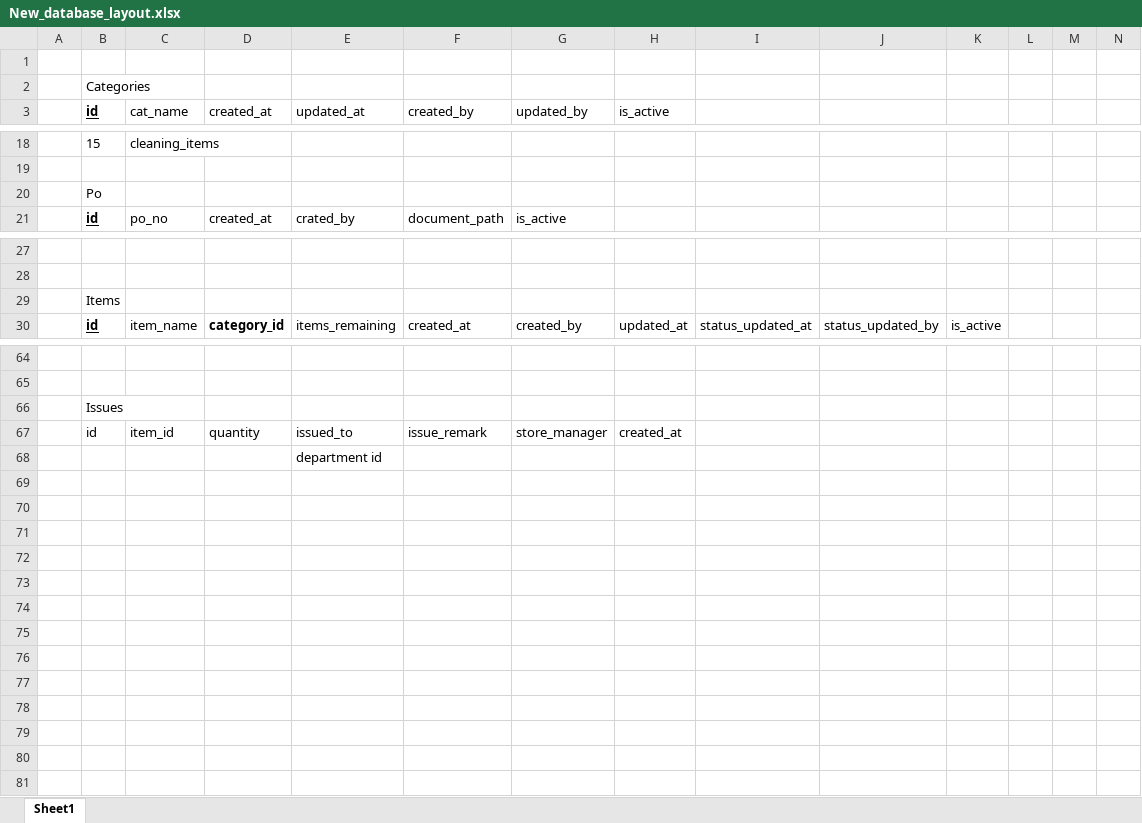
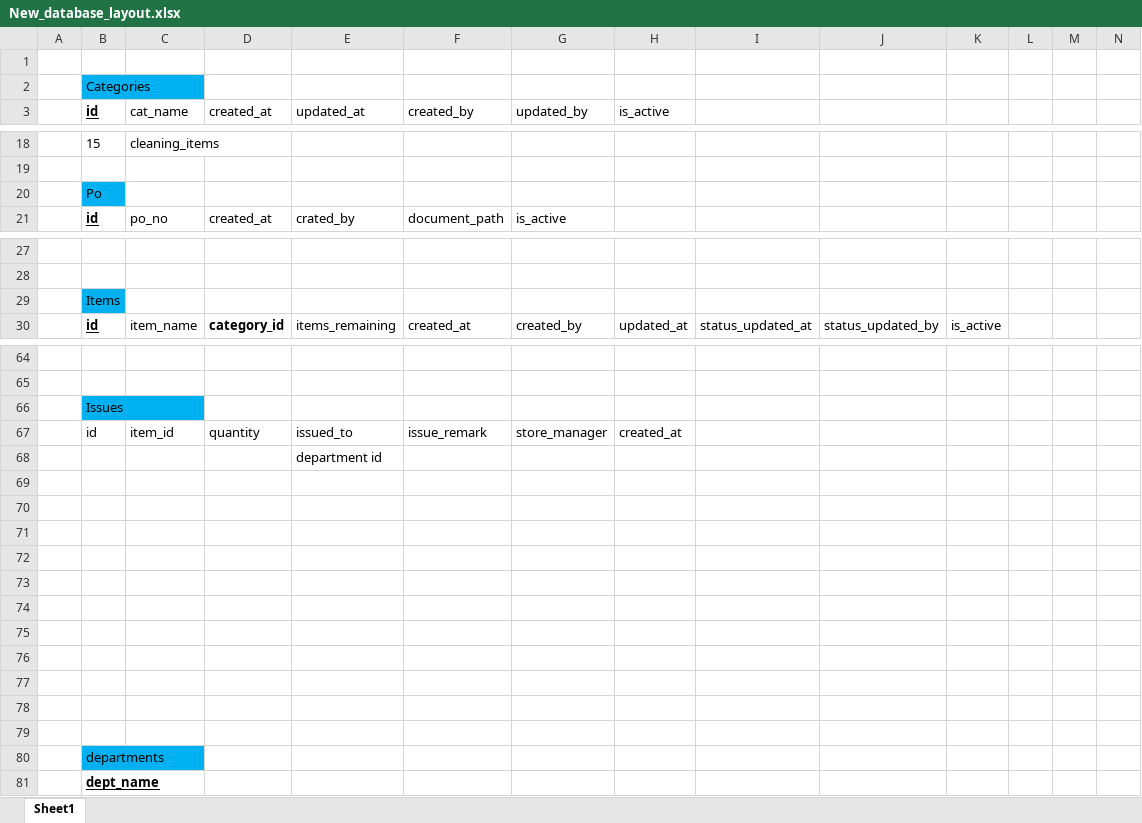
Before and after one commit to Salinda7329/Inventory_new_requirements_2k24, an Excel workbook: Documents/March_2024/New_database_layout.xlsx, sheet Sheet1, drawn as a sheet; only a part is shown, gaps mark what is left out; values as stored, in another font and other column widths than the file's, no borders; the diff covers the shown part only; the diff names each change by its address in the sheet, - before the commit and + after, or states it on an @@ line.

```diff
--- a/Documents/March_2024/New_database_layout.xlsx (sheet Sheet1)
+++ b/Documents/March_2024/New_database_layout.xlsx (sheet Sheet1)
-B2 fill: none
+B2 fill: #00B0F0
-B20 fill: none
+B20 fill: #00B0F0
-B29 fill: none
+B29 fill: #00B0F0
-B66 fill: none
+B66 fill: #00B0F0
+row 69: (empty)
+row 70: (empty)
+row 71: (empty)
+row 72: (empty)
+row 73: (empty)
+row 74: (empty)
+row 75: (empty)
+row 76: (empty)
+row 77: (empty)
+row 78: (empty)
+row 79: (empty)
+row 80:  | departments
+row 81:  | dept_name
```
Also changed, not shown: cell formats elsewhere in this sheet, 8 other files.
